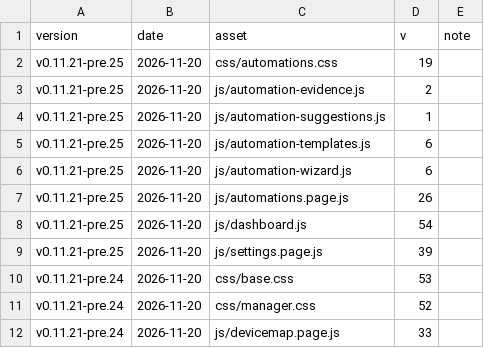
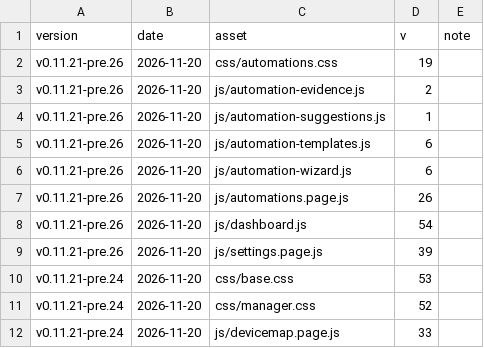
Before and after one commit to Developer-Simon/energy-node, a CSV file: dashboard/internal/webui/cache-bust-history.csv, drawn as a sheet; only a part is shown.

```diff
--- a/dashboard/internal/webui/cache-bust-history.csv
+++ b/dashboard/internal/webui/cache-bust-history.csv
@@ -1,10 +1,10 @@
 version,date,asset,v,note
-v0.11.21-pre.25,2026-11-20,css/automations.css,19,
-v0.11.21-pre.25,2026-11-20,js/automation-evidence.js,2,
-v0.11.21-pre.25,2026-11-20,js/automation-suggestions.js,1,
-v0.11.21-pre.25,2026-11-20,js/automation-templates.js,6,
-v0.11.21-pre.25,2026-11-20,js/automation-wizard.js,6,
-v0.11.21-pre.25,2026-11-20,js/automations.page.js,26,
-v0.11.21-pre.25,2026-11-20,js/dashboard.js,54,
-v0.11.21-pre.25,2026-11-20,js/settings.page.js,39,
+v0.11.21-pre.26,2026-11-20,css/automations.css,19,
+v0.11.21-pre.26,2026-11-20,js/automation-evidence.js,2,
+v0.11.21-pre.26,2026-11-20,js/automation-suggestions.js,1,
+v0.11.21-pre.26,2026-11-20,js/automation-templates.js,6,
+v0.11.21-pre.26,2026-11-20,js/automation-wizard.js,6,
+v0.11.21-pre.26,2026-11-20,js/automations.page.js,26,
+v0.11.21-pre.26,2026-11-20,js/dashboard.js,54,
+v0.11.21-pre.26,2026-11-20,js/settings.page.js,39,
 v0.11.21-pre.24,2026-11-20,css/base.css,53,
```
